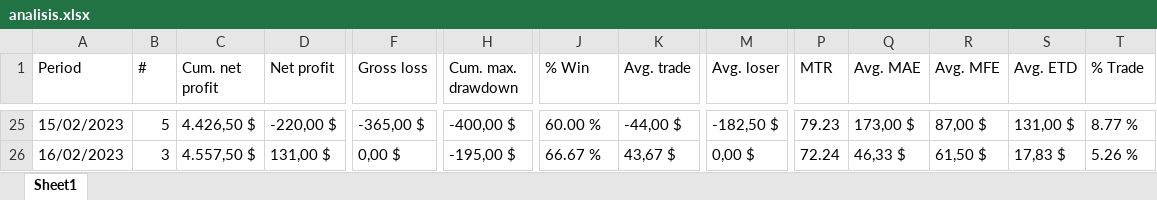
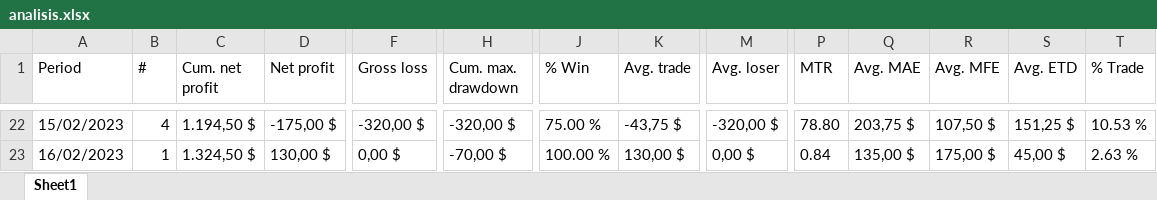
Before and after one commit to jbrass/Dashboard-Trader, an Excel workbook: Operativa/analisis.xlsx, sheet Sheet1, drawn as a sheet; only a part is shown, gaps mark what is left out; values as stored, in another font and other column widths than the file's, no borders; addresses are those after the commit; the diff covers the shown part only; the diff names each change by its address in the sheet, - before the commit and + after, or states it on an @@ line.

```diff
--- a/Operativa/analisis.xlsx (sheet Sheet1)
+++ b/Operativa/analisis.xlsx (sheet Sheet1)
-B22 (#): 5
+B22 (#): 4
-C22 (Cum. net profit): 4.426,50 $
+C22 (Cum. net profit): 1.194,50 $
-D22 (Net profit): -220,00 $
+D22 (Net profit): -175,00 $
-F22 (Gross loss): -365,00 $
+F22 (Gross loss): -320,00 $
-H22 (Cum. max. drawdown): -400,00 $
+H22 (Cum. max. drawdown): -320,00 $
-J22 (% Win): 60.00 %
+J22 (% Win): 75.00 %
-K22 (Avg. trade): -44,00 $
+K22 (Avg. trade): -43,75 $
-M22 (Avg. loser): -182,50 $
+M22 (Avg. loser): -320,00 $
-P22 (MTR): 79.23
+P22 (MTR): 78.80
-Q22 (Avg. MAE): 173,00 $
+Q22 (Avg. MAE): 203,75 $
-R22 (Avg. MFE): 87,00 $
+R22 (Avg. MFE): 107,50 $
-S22 (Avg. ETD): 131,00 $
+S22 (Avg. ETD): 151,25 $
-T22 (% Trade): 8.77 %
+T22 (% Trade): 10.53 %
-B23 (#): 3
+B23 (#): 1
-C23 (Cum. net profit): 4.557,50 $
+C23 (Cum. net profit): 1.324,50 $
-D23 (Net profit): 131,00 $
+D23 (Net profit): 130,00 $
-H23 (Cum. max. drawdown): -195,00 $
+H23 (Cum. max. drawdown): -70,00 $
-J23 (% Win): 66.67 %
+J23 (% Win): 100.00 %
-K23 (Avg. trade): 43,67 $
+K23 (Avg. trade): 130,00 $
-P23 (MTR): 72.24
+P23 (MTR): 0.84
-Q23 (Avg. MAE): 46,33 $
+Q23 (Avg. MAE): 135,00 $
-R23 (Avg. MFE): 61,50 $
+R23 (Avg. MFE): 175,00 $
-S23 (Avg. ETD): 17,83 $
+S23 (Avg. ETD): 45,00 $
-T23 (% Trade): 5.26 %
+T23 (% Trade): 2.63 %
```
Also changed, not shown: 3 added rows, 4 removed rows and 107 edited cells elsewhere in this sheet, 13 other files.
